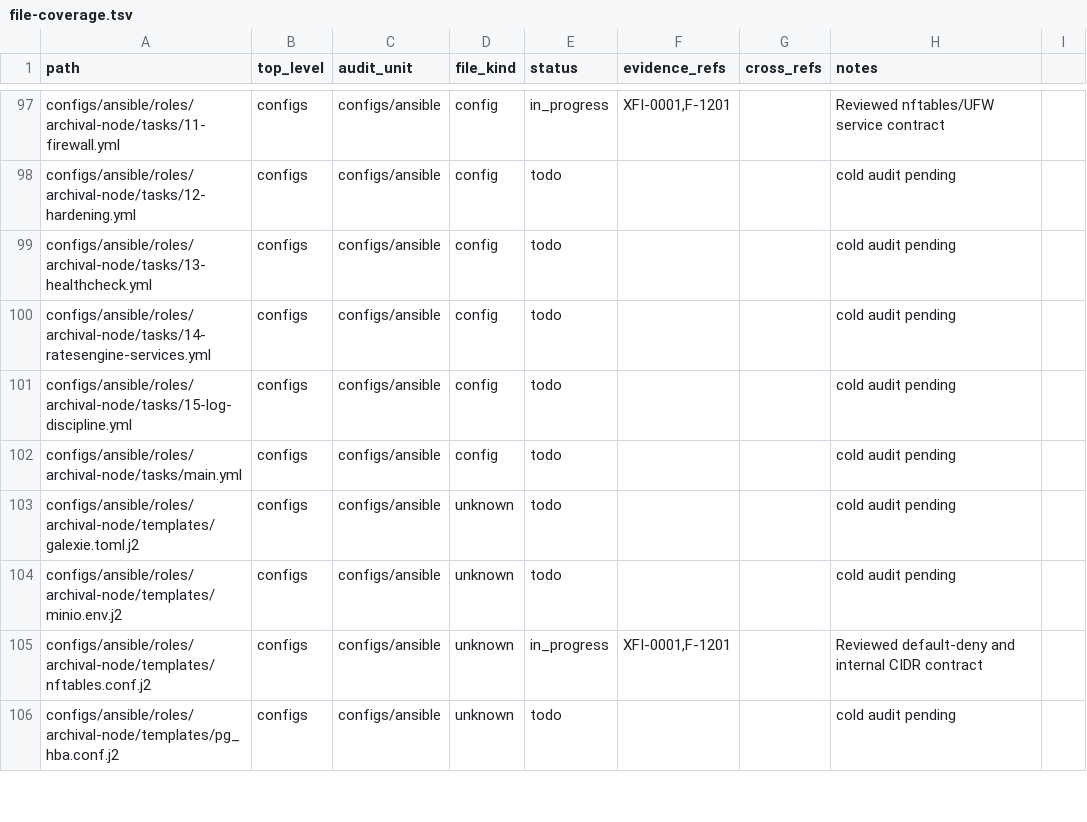
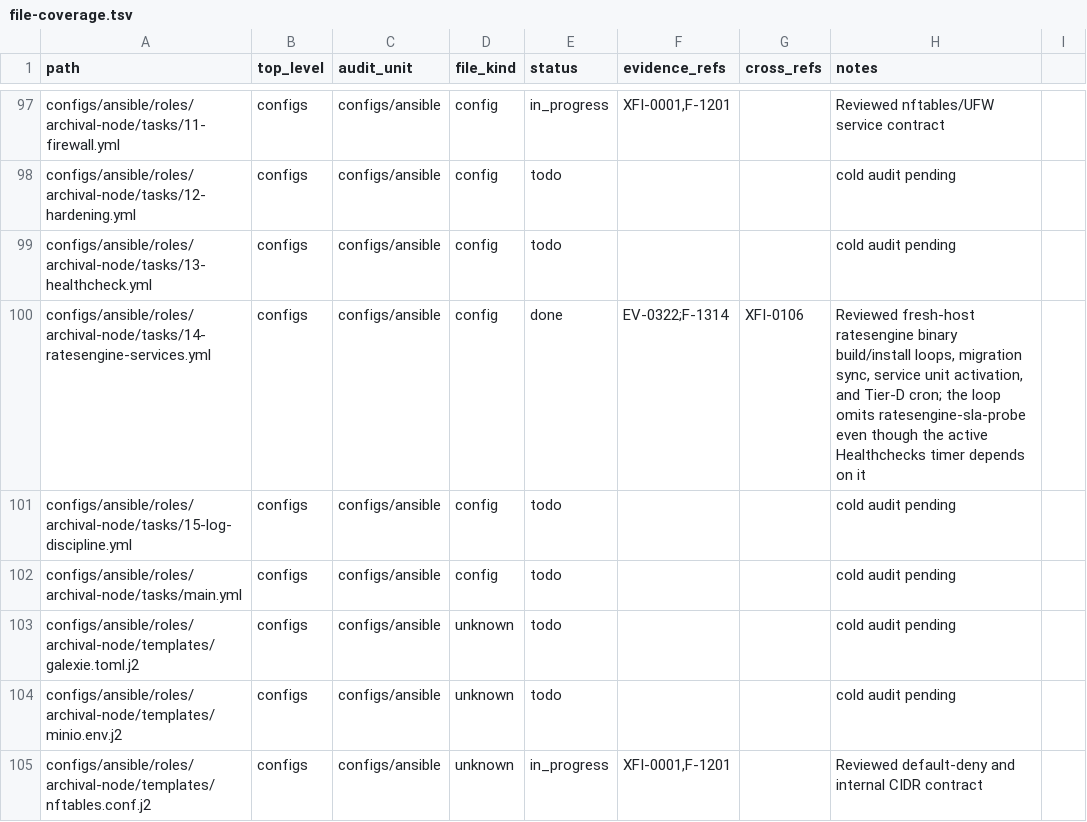
Before and after one commit to Stellar-Index/StellarIndex, a TSV file: docs/audit-2026-05-12-codex/inventory/file-coverage.tsv, drawn as a sheet; only a part is shown, gaps mark what is left out; the shorter side is filled out with more unchanged rows; the diff covers the shown part only.

```diff
--- a/docs/audit-2026-05-12-codex/inventory/file-coverage.tsv
+++ b/docs/audit-2026-05-12-codex/inventory/file-coverage.tsv
@@ -99,3 +99,3 @@ configs/ansible/roles/archival-node/tasks/12-hardening.yml	configs	configs/ansib
 configs/ansible/roles/archival-node/tasks/13-healthcheck.yml	configs	configs/ansible	config	todo			cold audit pending
-configs/ansible/roles/archival-node/tasks/14-ratesengine-services.yml	configs	configs/ansible	config	todo			cold audit pending
+configs/ansible/roles/archival-node/tasks/14-ratesengine-services.yml	configs	configs/ansible	config	done	EV-0322;F-1314	XFI-0106	Reviewed fresh-host ratesengine binary build/install loops, migration sync, service unit activation, and Tier-D cron; the loop omits ratesengine-sla-probe even though the active Healthchecks timer depends on it
 configs/ansible/roles/archival-node/tasks/15-log-discipline.yml	configs	configs/ansible	config	todo			cold audit pending
```
Also changed, not shown: 61 edited cells elsewhere in this file, 9 other files.
